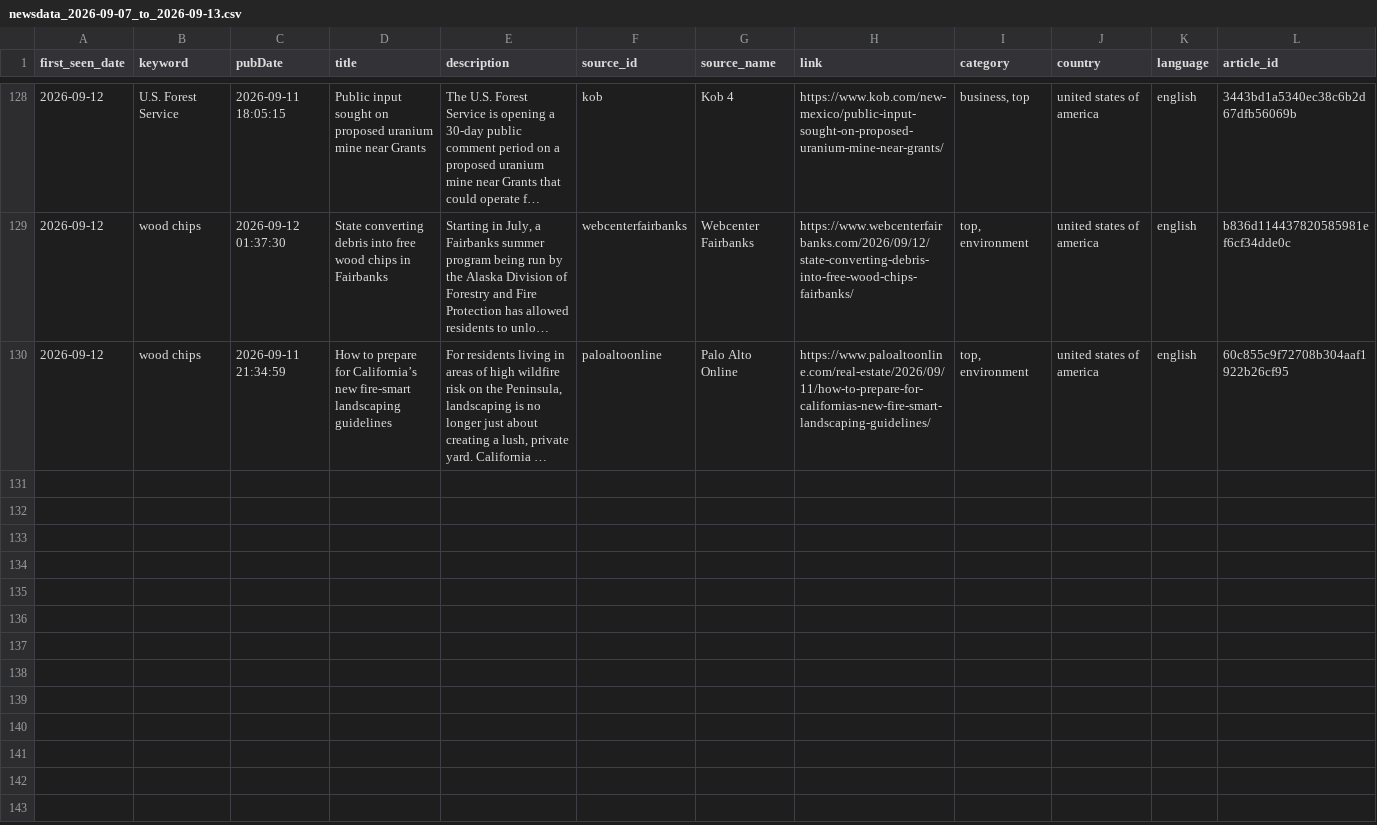
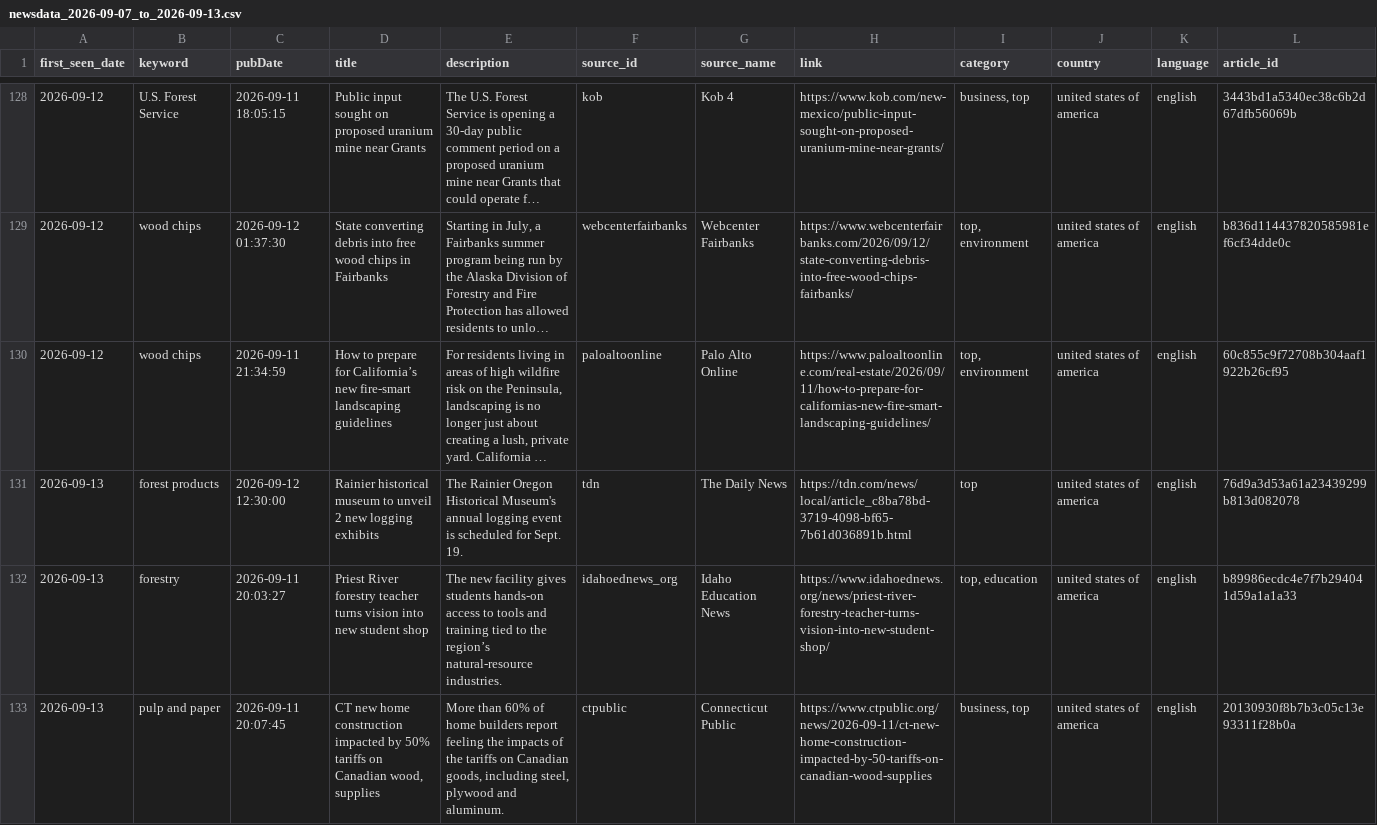
Before and after one commit to stature/newsdata-fetch, a CSV file: output/newsdata_2026-09-07_to_2026-09-13.csv, drawn as a sheet; only a part is shown, gaps mark what is left out; long unchanged cells end in …; rows hold the shown columns only; the diff covers the shown part only; the diff names each change by its address in the sheet, - before the commit and + after, or states it on an @@ line.

```diff
--- a/output/newsdata_2026-09-07_to_2026-09-13.csv
+++ b/output/newsdata_2026-09-07_to_2026-09-13.csv
+row 131: 2026-09-13 | forest products | 2026-09-12 12:30:00 | Rainier historical museum to unveil 2 new logging exhibits | The Rainier Oregon Historical Museum's annual logging event is scheduled for Sept. 19. | tdn | The Daily News | https://tdn.com/news/local/article_c8ba78bd-3719-4098-bf65-7b61d036891b.html | top | united states of america | english | 76d9a3d53a61a23439299b813d082078
+row 132: 2026-09-13 | forestry | 2026-09-11 20:03:27 | Priest River forestry teacher turns vision into new student shop | The new facility gives students hands-on access to tools and training tied to the region’s natural-resource industries. | idahoednews_org | Idaho Education News | https://www.idahoednews.org/news/priest-river-forestry-teacher-turns-vision-into-new-student-shop/ | top, education | united states of america | english | b89986ecdc4e7f7b294041d59a1a1a33
+row 133: 2026-09-13 | pulp and paper | 2026-09-11 20:07:45 | CT new home construction impacted by 50% tariffs on Canadian wood, supplies | More than 60% of home builders report feeling the impacts of the tariffs on Canadian goods, including steel, plywood and aluminum. | ctpublic | Connecticut Public | https://www.ctpublic.org/news/2026-09-11/ct-new-home-construction-impacted-by-50-tariffs-on-canadian-wood-supplies | business, top | united states of america | english | 20130930f8b7b3c05c13e93311f28b0a
```
Also changed, not shown: 7 added rows elsewhere in this file.
